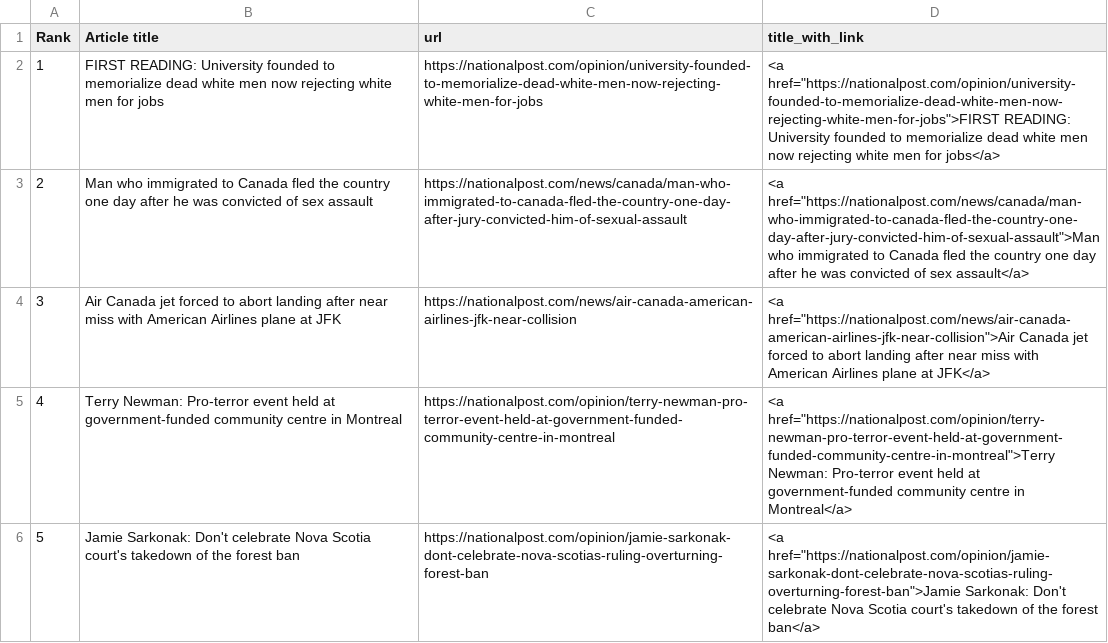
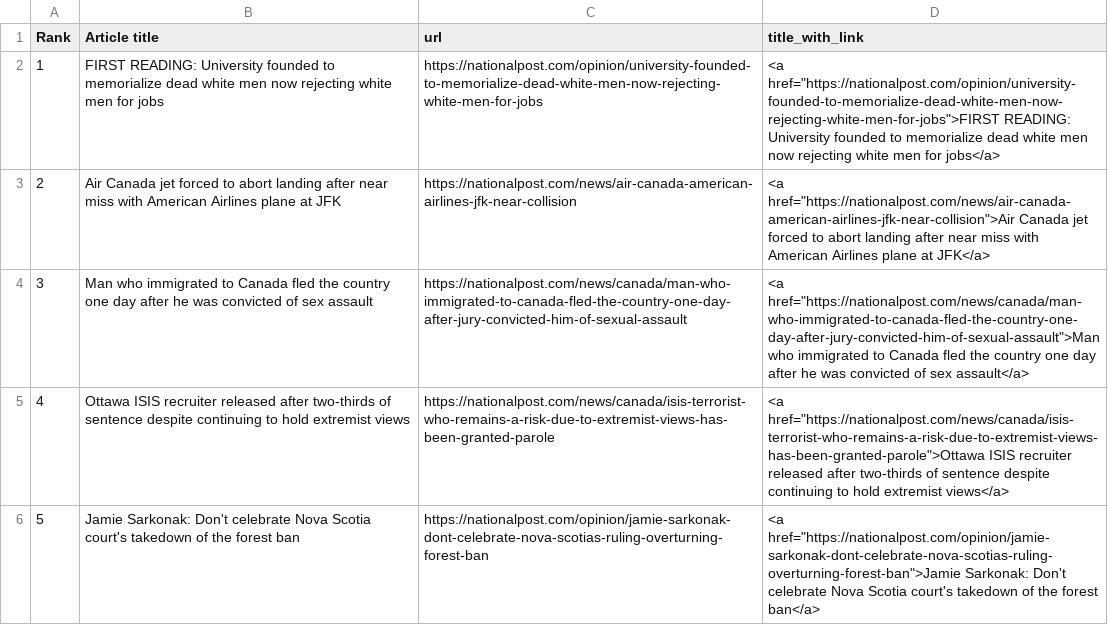
Before and after one commit to caoramckenna/canada-news-trending-stories, a CSV file: NationalPostScrape.csv, drawn as a sheet; removed rows and columns are numbered as before the commit, all else as after; the diff names each change by its address in the sheet, - before the commit and + after, or states it on an @@ line.

```diff
--- a/NationalPostScrape.csv
+++ b/NationalPostScrape.csv
@@ row 4 moved to row 3: 2 @@
@@ column A (Rank) renumbered in row 4 @@
-row 5: 4 | Terry Newman: Pro-terror event held at government-funded community centre in Montreal | https://nationalpost.com/opinion/terry-newman-pro-terror-event-held-at-government-funded-community-centre-in-montreal | <a href="https://nationalpost.com/opinion/terry-newman-pro-terror-event-held-at-government-funded-community-centre-in-montreal">Terry Newman: Pro-terror event held at government-funded community centre in Montreal</a>
+row 5: 4 | Ottawa ISIS recruiter released after two-thirds of sentence despite continuing to hold extremist views | https://nationalpost.com/news/canada/isis-terrorist-who-remains-a-risk-due-to-extremist-views-has-been-granted-parole | <a href="https://nationalpost.com/news/canada/isis-terrorist-who-remains-a-risk-due-to-extremist-views-has-been-granted-parole">Ottawa ISIS recruiter released after two-thirds of sentence despite continuing to hold extremist views</a>
```
Also changed, not shown: CTVScrape.csv, GlobeAndMailScrape.csv, 4 other files.
